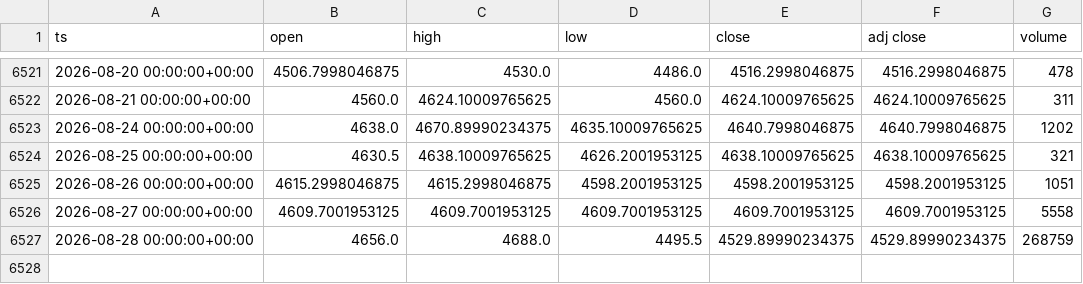
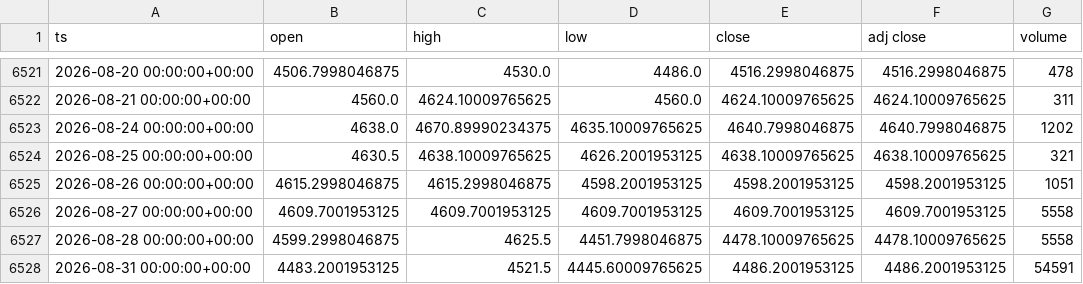
Before and after one commit to dayfartrade/north, a CSV file: data/gc/GC_1d.csv, drawn as a sheet; only a part is shown, gaps mark what is left out.

```diff
--- a/data/gc/GC_1d.csv
+++ b/data/gc/GC_1d.csv
@@ -6526,2 +6526,3 @@ ts,open,high,low,close,adj close,volume
 2026-08-27 00:00:00+00:00,4609.7001953125,4609.7001953125,4609.7001953125,4609.7001953125,4609.7001953125,5558
-2026-08-28 00:00:00+00:00,4656.0,4688.0,4495.5,4529.89990234375,4529.89990234375,268759
+2026-08-28 00:00:00+00:00,4599.2998046875,4625.5,4451.7998046875,4478.10009765625,4478.10009765625,5558
+2026-08-31 00:00:00+00:00,4483.2001953125,4521.5,4445.60009765625,4486.2001953125,4486.2001953125,54591
```
